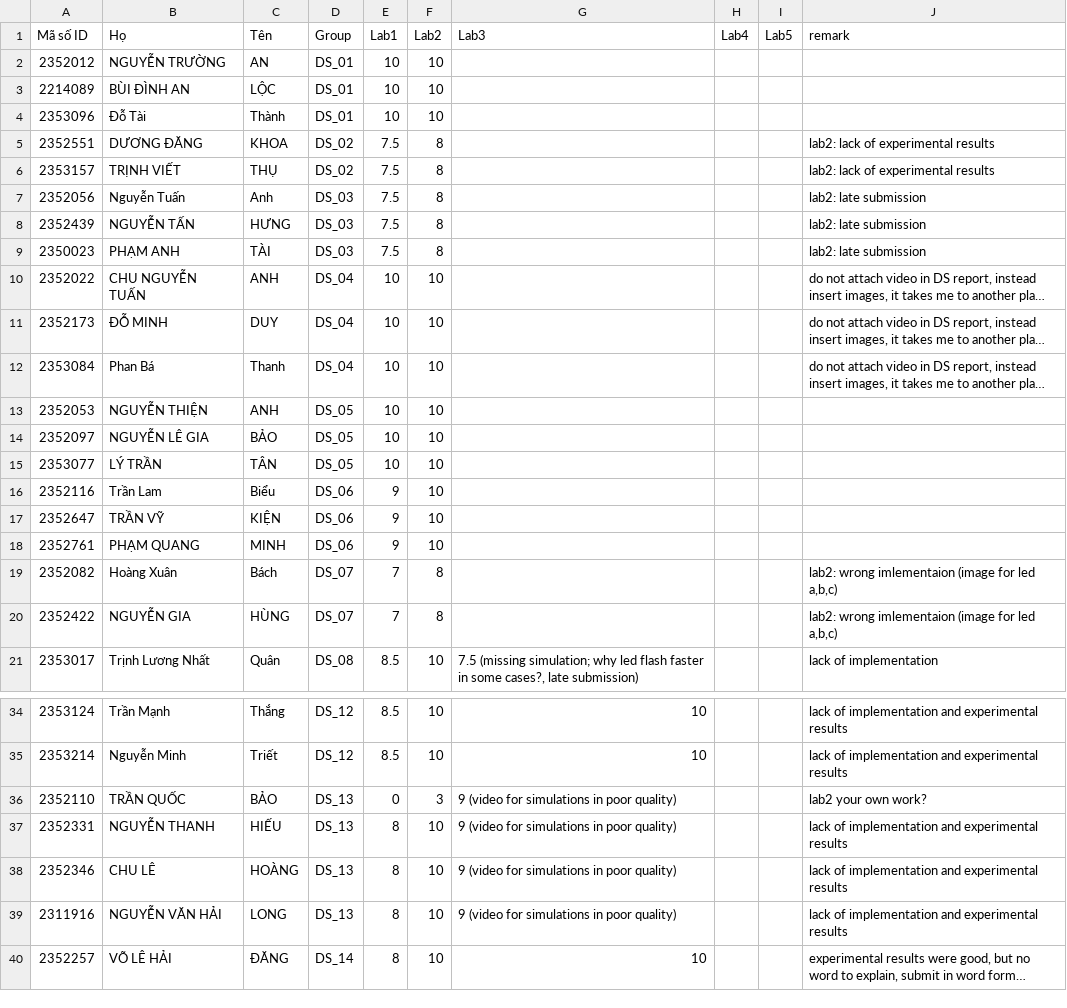
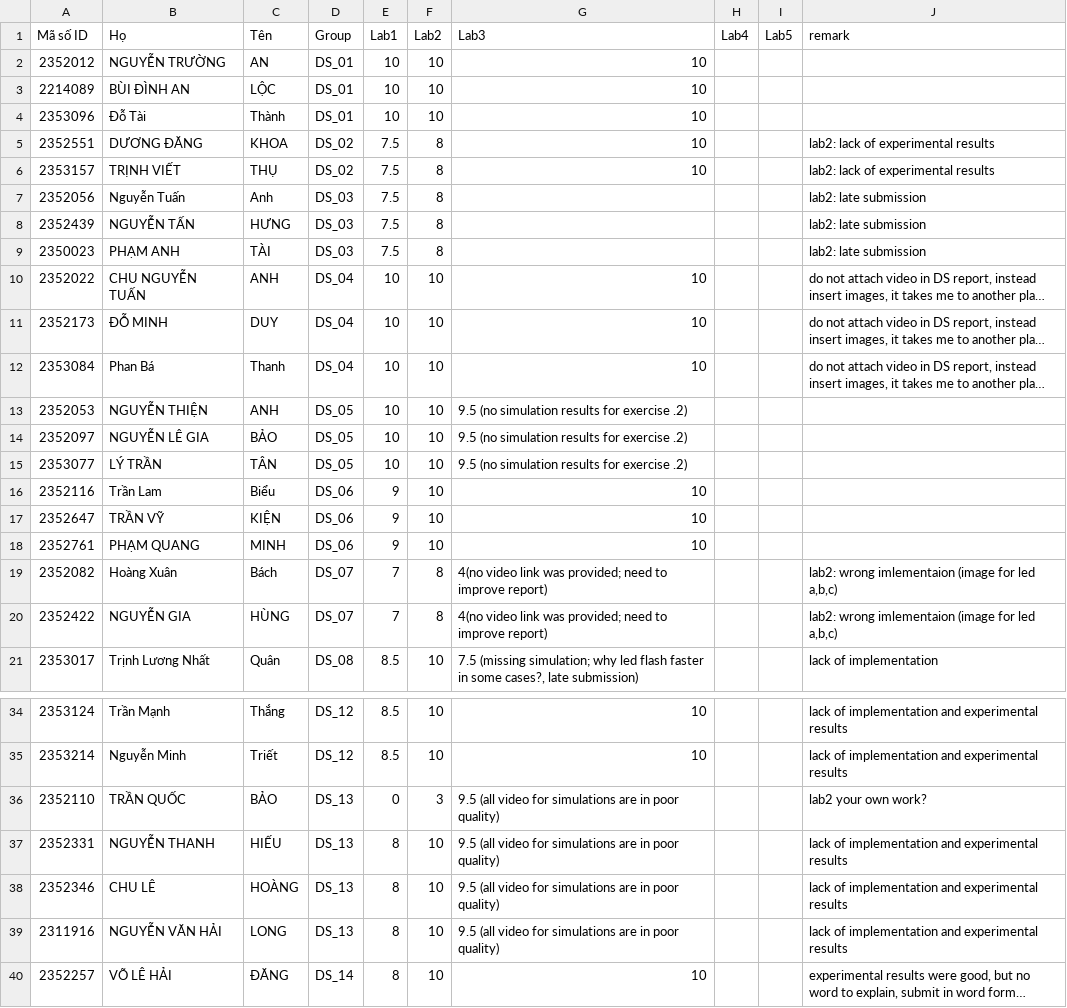
Before and after one commit to ThanhBinhTran/ThanhBinhTran.github.io, a CSV file: DigitalSystemScore/2023_HK231/Quiz.csv, drawn as a sheet; only a part is shown, gaps mark what is left out; long unchanged cells end in …; the diff names each change by its address in the sheet, - before the commit and + after, or states it on an @@ line.

Commit message:
update score

```diff
--- a/DigitalSystemScore/2023_HK231/Quiz.csv
+++ b/DigitalSystemScore/2023_HK231/Quiz.csv
-G2:G6 (Lab3): (empty)
+G2:G6 (Lab3): 10
-G10:G12 (Lab3): (empty)
+G10:G12 (Lab3): 10
-G13:G15 (Lab3): (empty)
+G13:G15 (Lab3): 9.5 (no simulation results for exercise .2)
-G16:G18 (Lab3): (empty)
+G16:G18 (Lab3): 10
-G19:G20 (Lab3): (empty)
+G19:G20 (Lab3): 4(no video link was provided; need to improve report)
-G36:G39 (Lab3): 9 (video for simulations in poor…
+G36:G39 (Lab3): 9.5 (all video for simulations are in poor…
```
